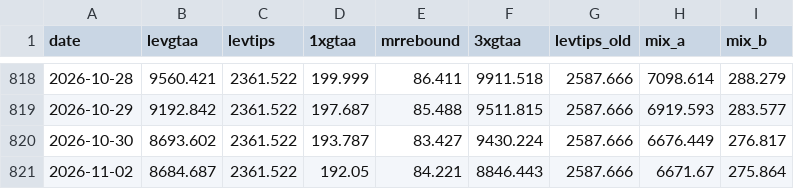
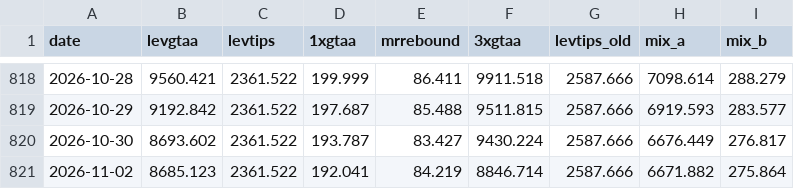
Before and after one commit to Sin3qz/Strategies-dashboard, a CSV file: data/equity.csv, drawn as a sheet; only a part is shown, gaps mark what is left out.

```diff
--- a/data/equity.csv
+++ b/data/equity.csv
@@ -820,2 +820,2 @@ date,levgtaa,levtips,1xgtaa,mrrebound,3xgtaa,levtips_old,mix_a,mix_b
 2026-10-30,8693.602,2361.522,193.787,83.427,9430.224,2587.666,6676.449,276.817
-2026-11-02,8684.687,2361.522,192.05,84.221,8846.443,2587.666,6671.67,275.864
+2026-11-02,8685.123,2361.522,192.041,84.219,8846.714,2587.666,6671.882,275.864
```
Also changed, not shown: data/daily_levtips.csv, data/wikifolio_history.csv, 10 other files.
